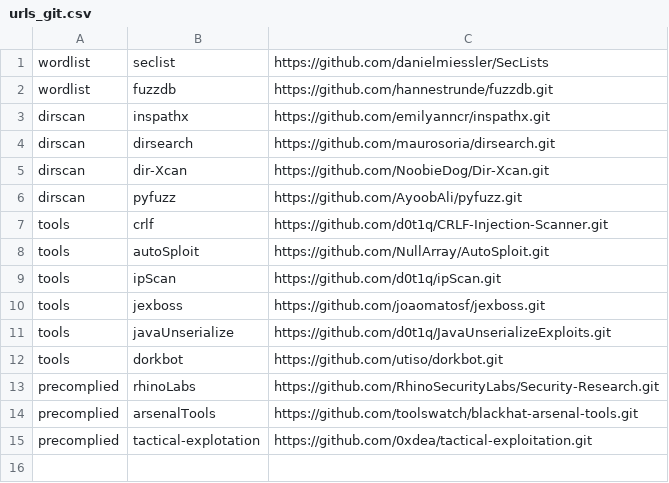
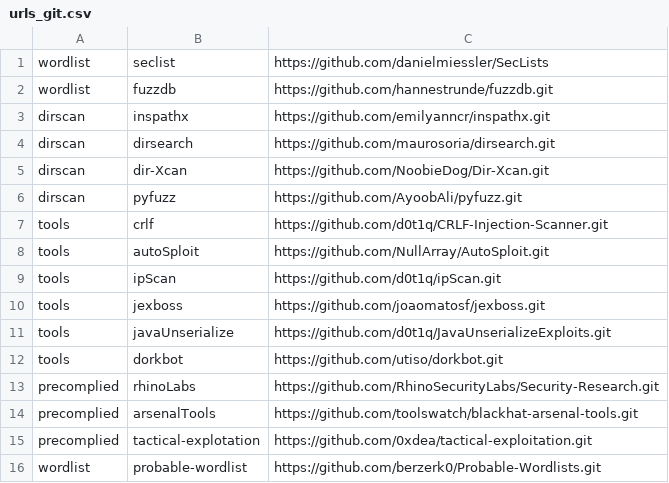
Before and after one commit to d0t1q/security_tools, a CSV file: urls_git.csv, drawn as a sheet.

```diff
--- a/urls_git.csv
+++ b/urls_git.csv
@@ -15 +15,2 @@
 "precomplied","tactical-explotation","https://github.com/0xdea/tactical-exploitation.git"
+wordlist,probable-wordlist,https://github.com/berzerk0/Probable-Wordlists.git
```
Also changed, not shown: 1 other file.
